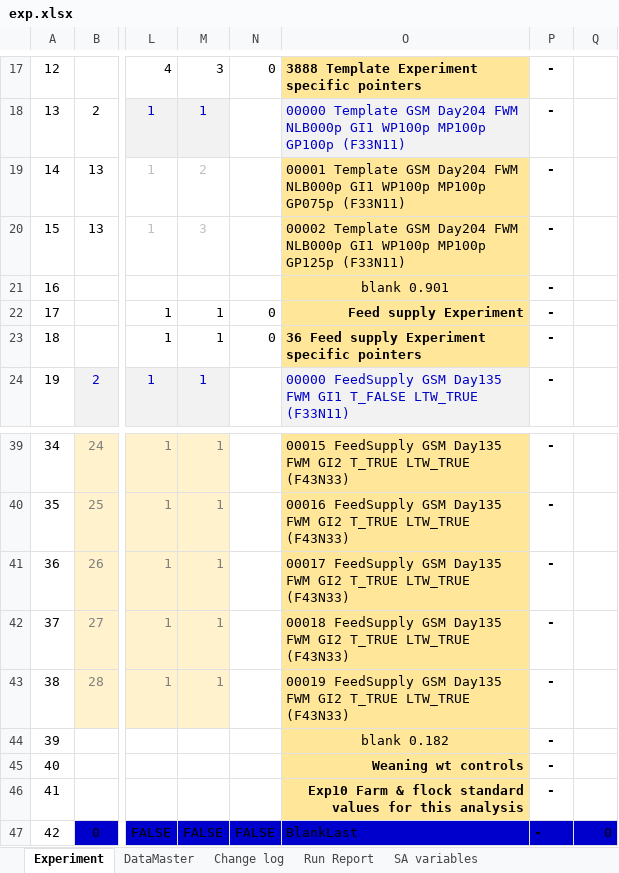
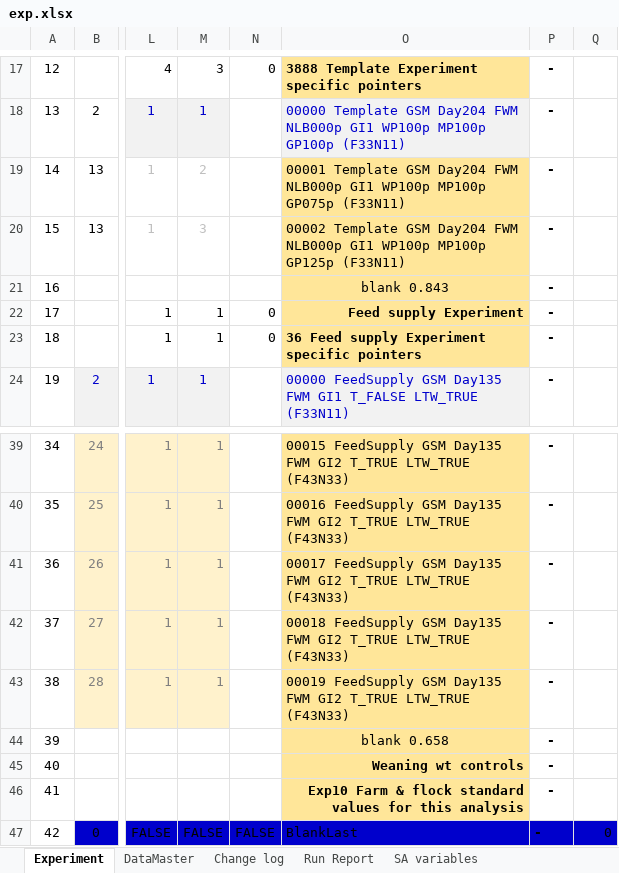
Before and after one commit to youngmr290/Australian-Farm-Optimisation-Model, an Excel workbook: exp.xlsx, sheet Experiment, drawn as a sheet; only a part is shown, gaps mark what is left out; values as stored, in another font and other column widths than the file's, no borders; conditional formats not drawn; 1 other sheet too large or unreadable and not compared; the diff names each change by its address in the sheet, - before the commit and + after, or states it on an @@ line.

```diff
--- a/exp.xlsx (sheet Experiment)
+++ b/exp.xlsx (sheet Experiment)
-O21: blank 0.901
+O21: blank 0.843
-O44: blank 0.182
+O44: blank 0.658
```
Also changed, not shown: sheet Run Report, charts or pictures, 2 other files.
